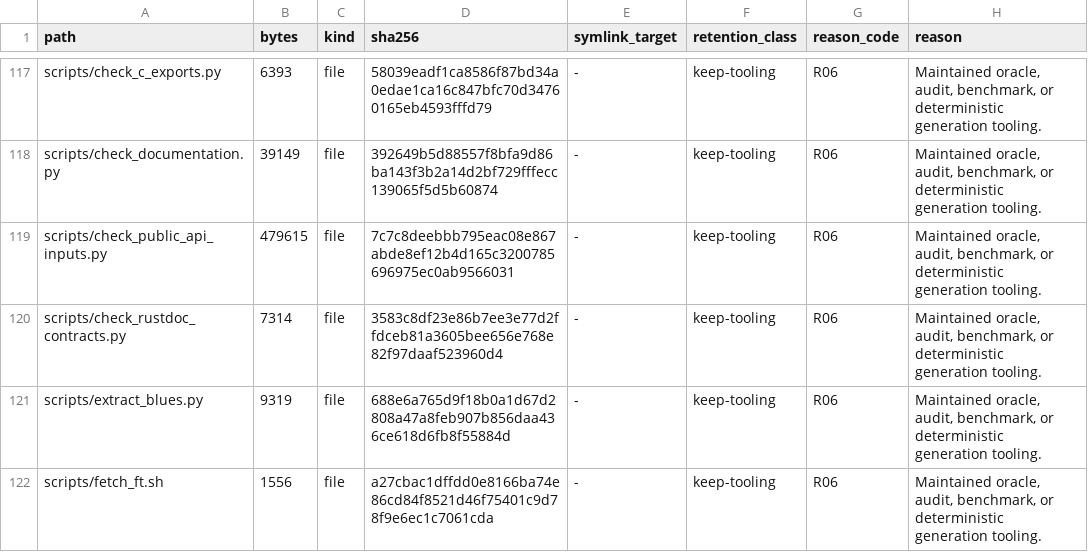
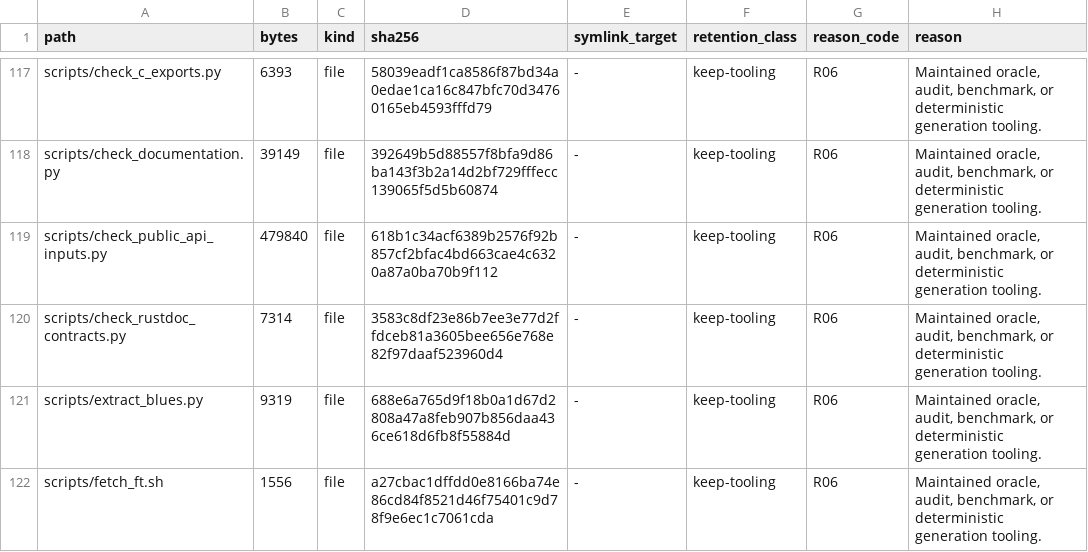
Before and after one commit to appunni-m/fontdone, a TSV file: doc/FILE_RETENTION_INVENTORY.tsv, drawn as a sheet; only a part is shown, gaps mark what is left out; the diff covers the shown part only.

```diff
--- a/doc/FILE_RETENTION_INVENTORY.tsv
+++ b/doc/FILE_RETENTION_INVENTORY.tsv
@@ -118,3 +118,3 @@ scripts/check_c_exports.py	6393	file	58039eadf1ca8586f87bd34a0edae1ca16c847bfc70
 scripts/check_documentation.py	39149	file	392649b5d88557f8bfa9d86ba143f3b2a14d2bf729fffecc139065f5d5b60874	-	keep-tooling	R06	Maintained oracle, audit, benchmark, or deterministic generation tooling.
-scripts/check_public_api_inputs.py	479615	file	7c7c8deebbb795eac08e867abde8ef12b4d165c3200785696975ec0ab9566031	-	keep-tooling	R06	Maintained oracle, audit, benchmark, or deterministic generation tooling.
+scripts/check_public_api_inputs.py	479840	file	618b1c34acf6389b2576f92b857cf2bfac4bd663cae4c6320a87a0ba70b9f112	-	keep-tooling	R06	Maintained oracle, audit, benchmark, or deterministic generation tooling.
 scripts/check_rustdoc_contracts.py	7314	file	3583c8df23e86b7ee3e77d2ffdceb81a3605bee656e768e82f97daaf523960d4	-	keep-tooling	R06	Maintained oracle, audit, benchmark, or deterministic generation tooling.
```
Also changed, not shown: 1 added row and 22 edited cells elsewhere in this file, 10 other files.
